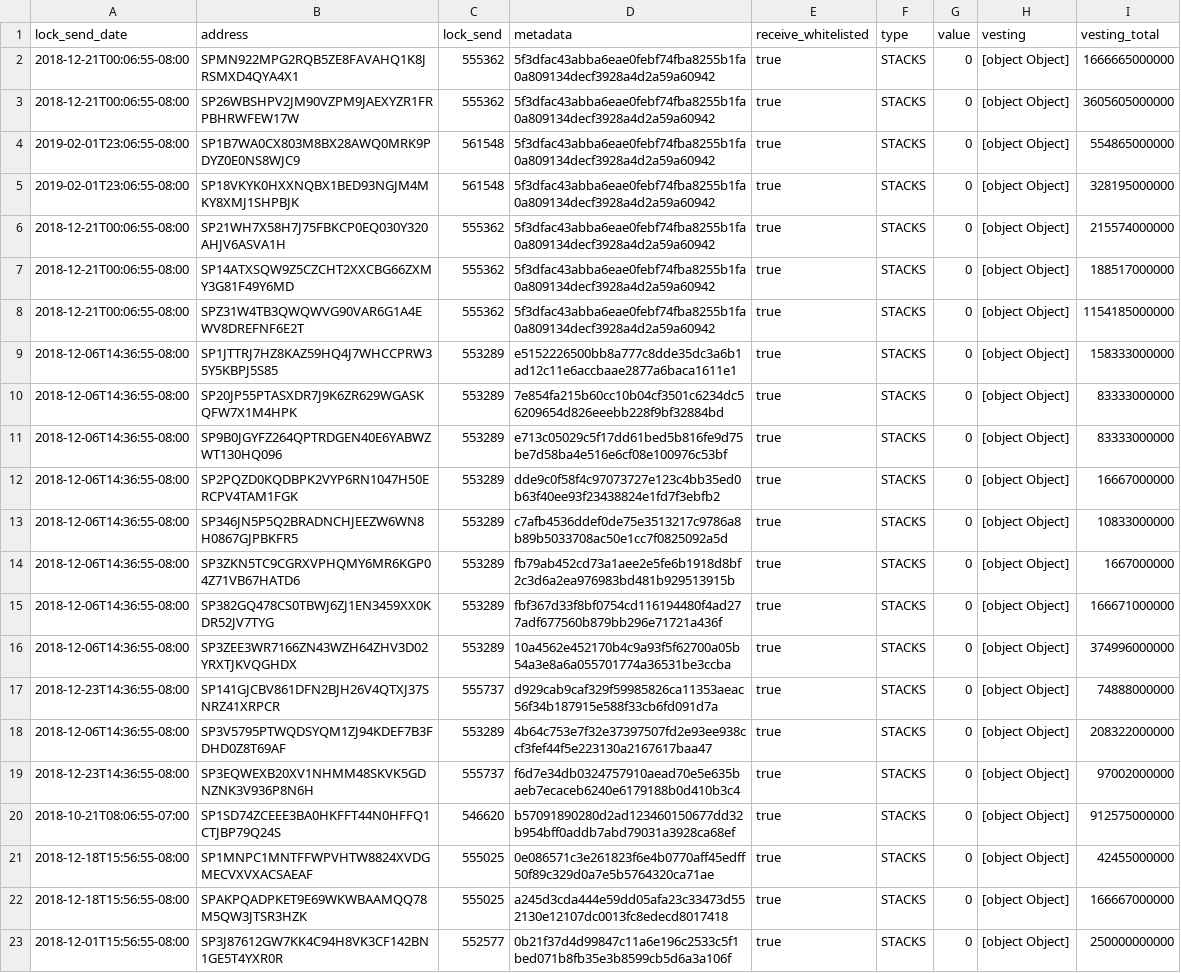
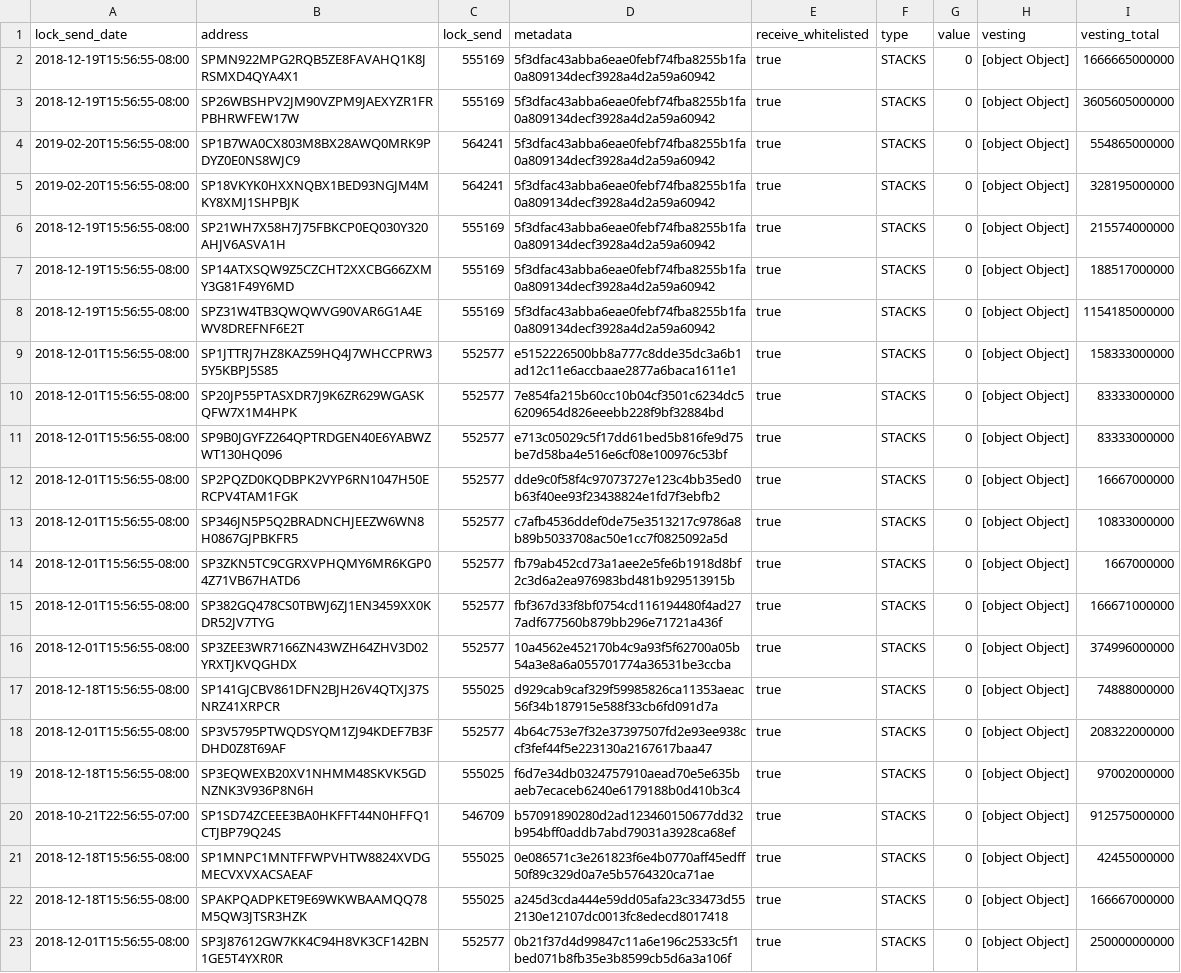
Before and after one commit to stacks-archive/blockstack-explorer, a CSV file: data/genesis.csv, drawn as a sheet; only a part is shown; the diff covers the shown part only; the diff names each change by its address in the sheet, - before the commit and + after, or states it on an @@ line.

```diff
--- a/data/genesis.csv
+++ b/data/genesis.csv
-A2:A3 (lock_send_date): 2018-12-21T00:06:55-08:00
+A2:A3 (lock_send_date): 2018-12-19T15:56:55-08:00
-C2:C3 (lock_send): 555362
+C2:C3 (lock_send): 555169
-A4:A5 (lock_send_date): 2019-02-01T23:06:55-08:00
+A4:A5 (lock_send_date): 2019-02-20T15:56:55-08:00
-C4:C5 (lock_send): 561548
+C4:C5 (lock_send): 564241
-A6:A8 (lock_send_date): 2018-12-21T00:06:55-08:00
+A6:A8 (lock_send_date): 2018-12-19T15:56:55-08:00
-C6:C8 (lock_send): 555362
+C6:C8 (lock_send): 555169
-A9:A16 (lock_send_date): 2018-12-06T14:36:55-08:00
+A9:A16 (lock_send_date): 2018-12-01T15:56:55-08:00
-C9:C16 (lock_send): 553289
+C9:C16 (lock_send): 552577
-A17 (lock_send_date): 2018-12-23T14:36:55-08:00
+A17 (lock_send_date): 2018-12-18T15:56:55-08:00
-C17 (lock_send): 555737
+C17 (lock_send): 555025
-A18 (lock_send_date): 2018-12-06T14:36:55-08:00
+A18 (lock_send_date): 2018-12-01T15:56:55-08:00
-C18 (lock_send): 553289
+C18 (lock_send): 552577
-A19 (lock_send_date): 2018-12-23T14:36:55-08:00
+A19 (lock_send_date): 2018-12-18T15:56:55-08:00
-C19 (lock_send): 555737
+C19 (lock_send): 555025
-A20 (lock_send_date): 2018-10-21T08:06:55-07:00
+A20 (lock_send_date): 2018-10-21T22:56:55-07:00
-C20 (lock_send): 546620
+C20 (lock_send): 546709
```
Also changed, not shown: 44 edited cells elsewhere in this file, 1 other file.
